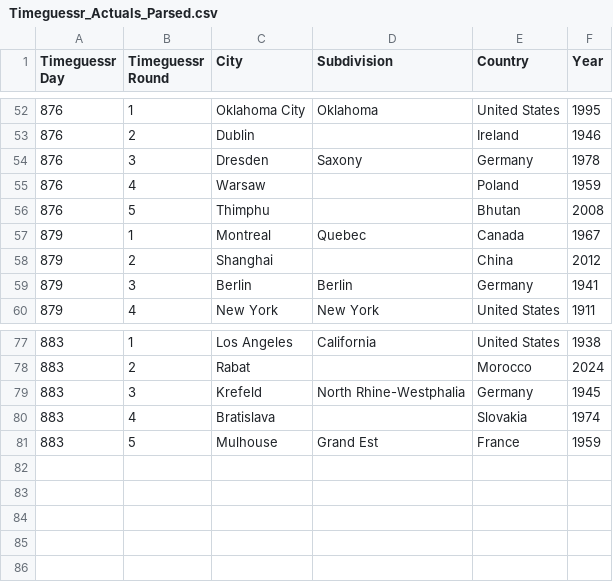
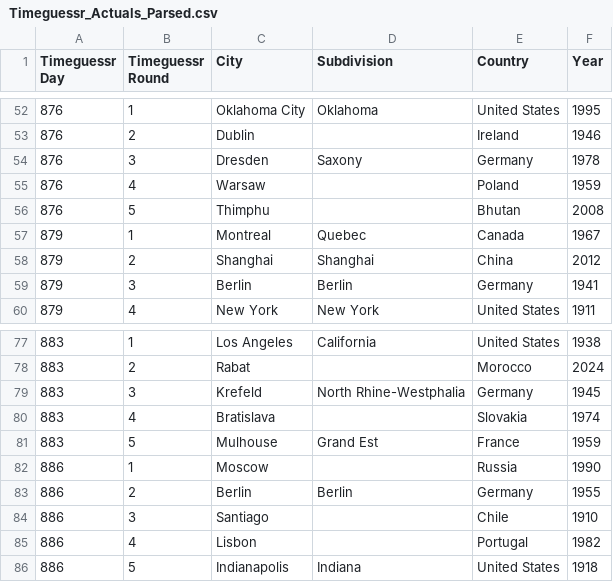
Before and after one commit to sjlarimer/TimeGuessr, a CSV file: Data/Timeguessr_Actuals_Parsed.csv, drawn as a sheet; only a part is shown, gaps mark what is left out.

```diff
--- a/Data/Timeguessr_Actuals_Parsed.csv
+++ b/Data/Timeguessr_Actuals_Parsed.csv
@@ -57,3 +57,3 @@ Timeguessr Day,Timeguessr Round,City,Subdivision,Country,Year
 879,1,Montreal,Quebec,Canada,1967
-879,2,Shanghai,,China,2012
+879,2,Shanghai,Shanghai,China,2012
 879,3,Berlin,Berlin,Germany,1941
@@ -81 +81,6 @@ Timeguessr Day,Timeguessr Round,City,Subdivision,Country,Year
 883,5,Mulhouse,Grand Est,France,1959
+886,1,Moscow,,Russia,1990
+886,2,Berlin,Berlin,Germany,1955
+886,3,Santiago,,Chile,1910
+886,4,Lisbon,,Portugal,1982
+886,5,Indianapolis,Indiana,United States,1918
```
Also changed, not shown: Data/Timeguessr_Michael_Parsed.csv, Data/Timeguessr_Sarah_Parsed.csv, 5 other files.
